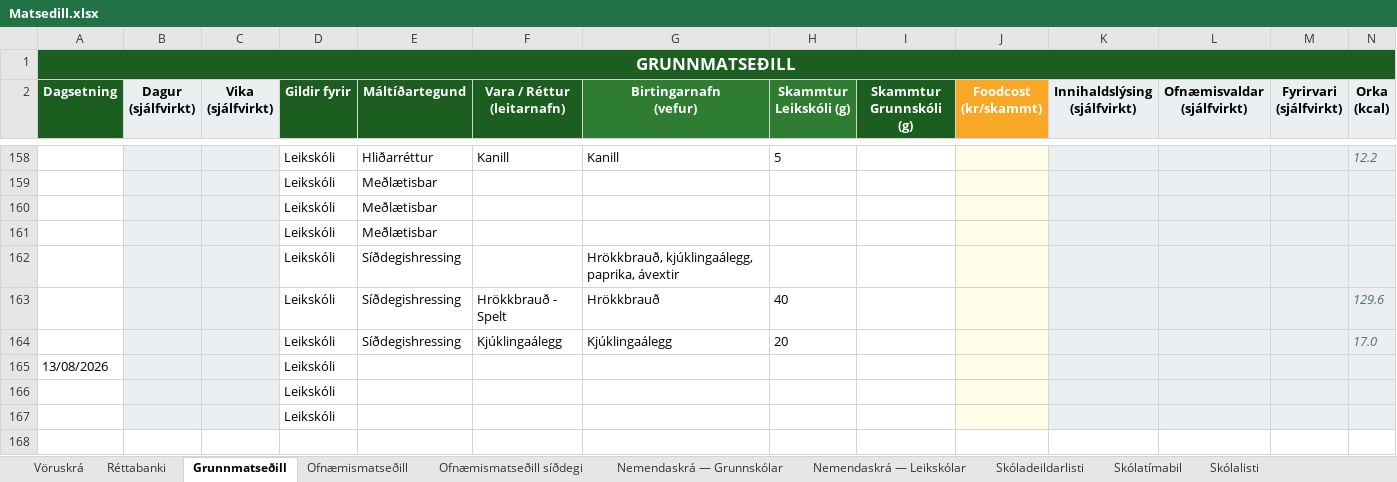
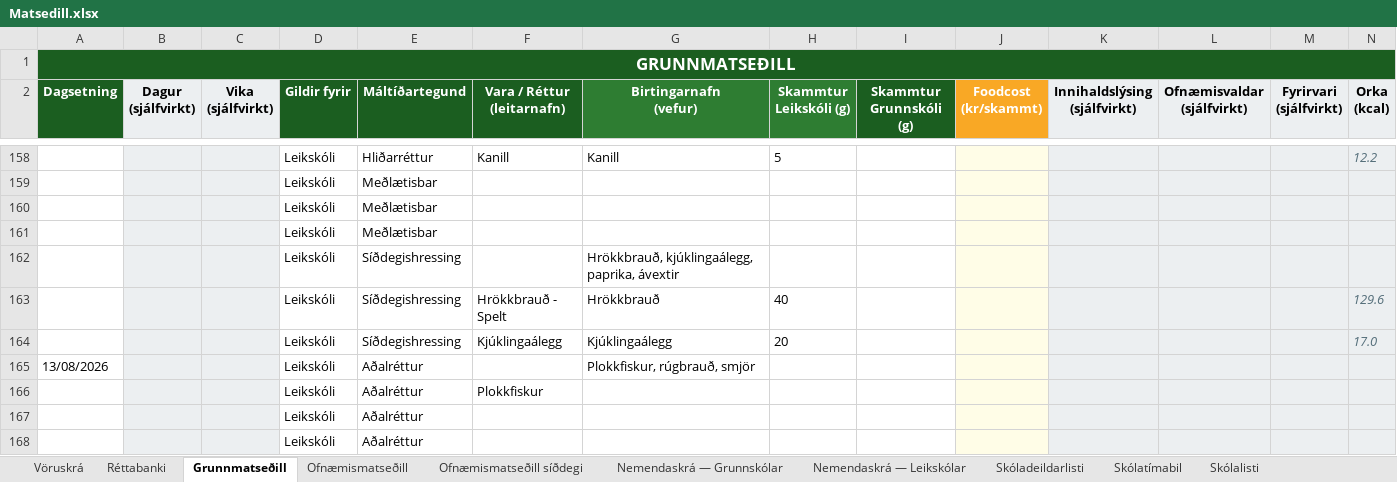
Before and after one commit to JohnBond87/matarstund, an Excel workbook: Matsedill.xlsx, sheet Grunnmatseðill, drawn as a sheet; only a part is shown, gaps mark what is left out; values as stored, in another font and other column widths than the file's, no borders; conditional formats not drawn; removed rows and columns are numbered as before the commit, all else as after; rows hold the shown columns only; the diff names each change by its address in the sheet, - before the commit and + after, or states it on an @@ line.

```diff
--- a/Matsedill.xlsx (sheet Grunnmatseðill)
+++ b/Matsedill.xlsx (sheet Grunnmatseðill)
-E165 (Máltíðartegund): (empty)
+E165 (Máltíðartegund): Aðalréttur
-G165 (Birtingarnafn (vefur)): (empty)
+G165 (Birtingarnafn (vefur)): Plokkfiskur, rúgbrauð, smjör
-row 166:  |  |  | Leikskóli
-row 167:  |  |  | Leikskóli
+row 166:  |  |  | Leikskóli | Aðalréttur | Plokkfiskur
+row 167:  |  |  | Leikskóli | Aðalréttur
+row 168:  |  |  | Leikskóli | Aðalréttur
```
Also changed, not shown: sheet Réttabanki.
